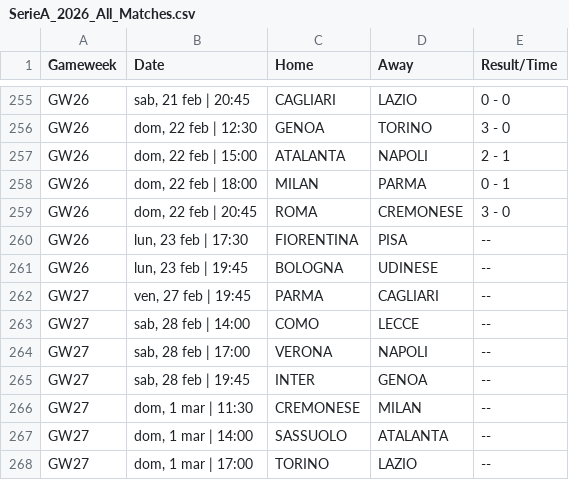
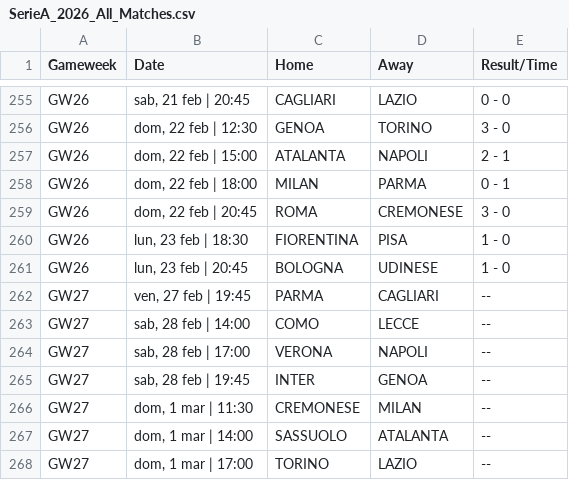
Before and after one commit to kminh1209/Soccer_ticket_Crawl, a CSV file: result_csv/SerieA_2026_All_Matches.csv, drawn as a sheet; only a part is shown, gaps mark what is left out.

```diff
--- a/result_csv/SerieA_2026_All_Matches.csv
+++ b/result_csv/SerieA_2026_All_Matches.csv
@@ -259,4 +259,4 @@ GW26,"dom, 22 feb | 18:00",MILAN,PARMA,0 - 1
 GW26,"dom, 22 feb | 20:45",ROMA,CREMONESE,3 - 0
-GW26,"lun, 23 feb | 17:30",FIORENTINA,PISA,--
-GW26,"lun, 23 feb | 19:45",BOLOGNA,UDINESE,--
+GW26,"lun, 23 feb | 18:30",FIORENTINA,PISA,1 - 0
+GW26,"lun, 23 feb | 20:45",BOLOGNA,UDINESE,1 - 0
 GW27,"ven, 27 feb | 19:45",PARMA,CAGLIARI,--
```
Also changed, not shown: result_csv/Ligue1_2025_Final_Clean.csv, result_csv/PL_2025_All_Matches_Auto.csv, 1 other file.
